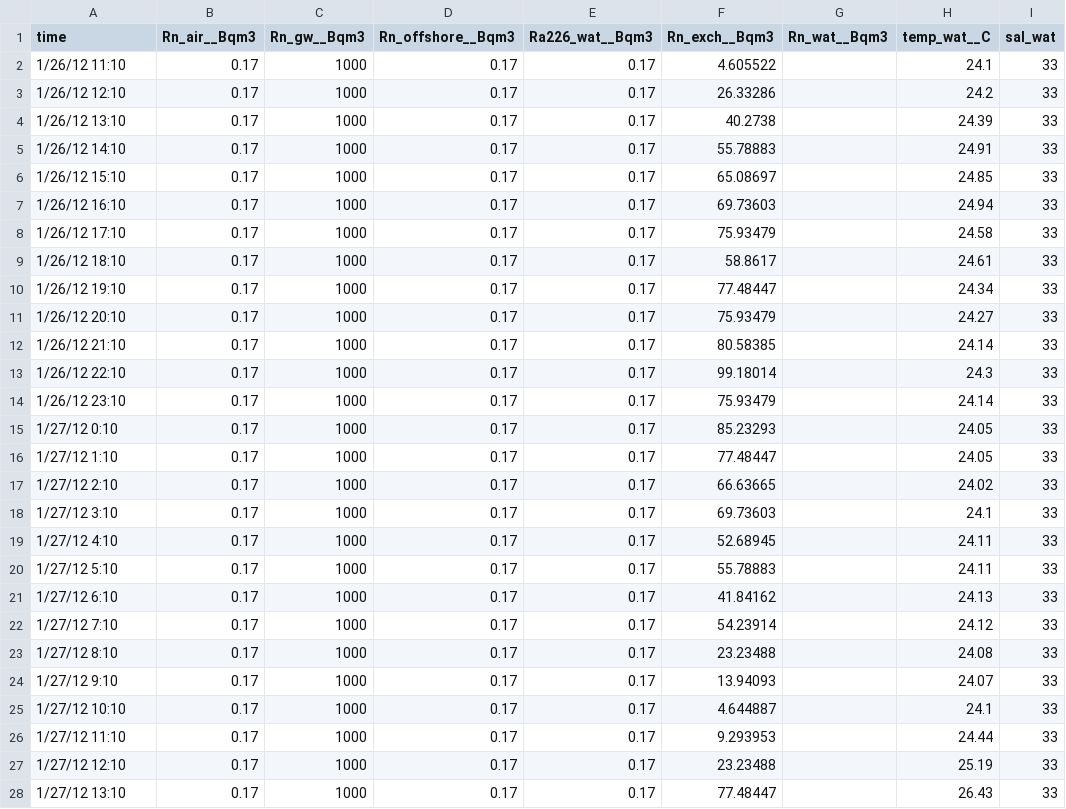
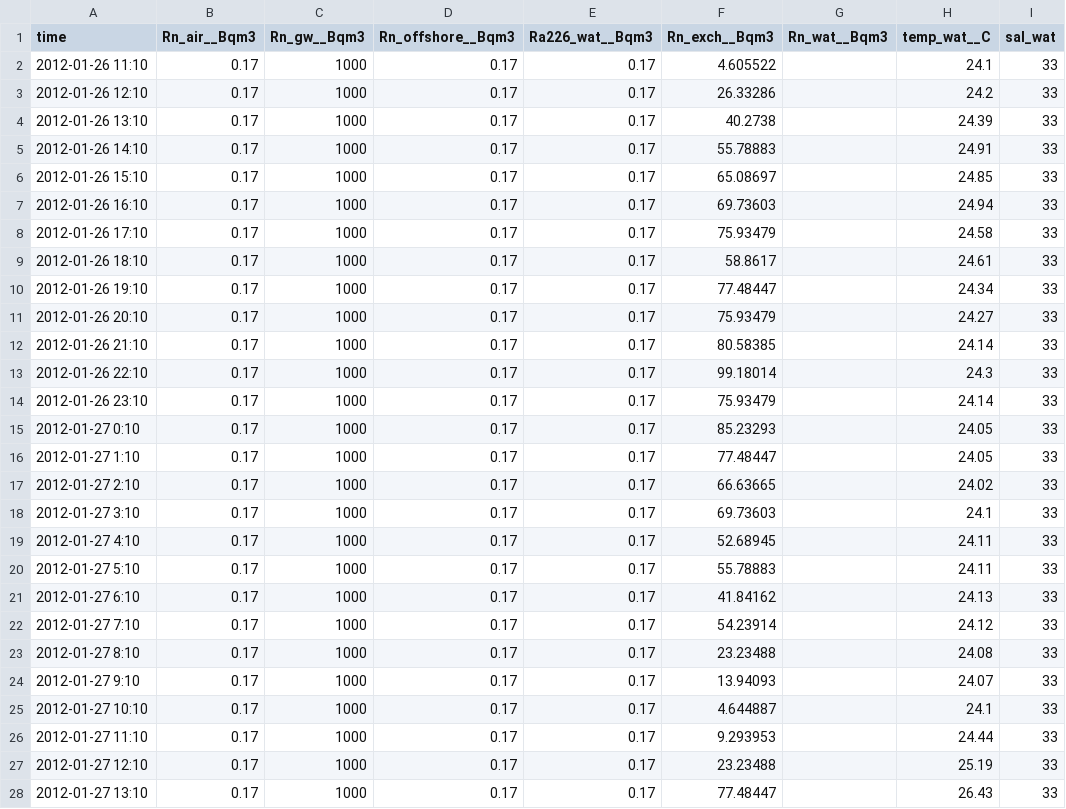
Before and after one commit to adyasari/Rn_mass_balance, a CSV file: input/sgd_coastal_ts_data.csv, drawn as a sheet; only a part is shown; the diff covers the shown part only; the diff names each change by its address in the sheet, - before the commit and + after, or states it on an @@ line.

```diff
--- a/input/sgd_coastal_ts_data.csv
+++ b/input/sgd_coastal_ts_data.csv
-A2 (time): 1/26/12 11:10
+A2 (time): 2012-01-26 11:10
-A3 (time): 1/26/12 12:10
+A3 (time): 2012-01-26 12:10
-A4 (time): 1/26/12 13:10
+A4 (time): 2012-01-26 13:10
-A5 (time): 1/26/12 14:10
+A5 (time): 2012-01-26 14:10
-A6 (time): 1/26/12 15:10
+A6 (time): 2012-01-26 15:10
-A7 (time): 1/26/12 16:10
+A7 (time): 2012-01-26 16:10
-A8 (time): 1/26/12 17:10
+A8 (time): 2012-01-26 17:10
-A9 (time): 1/26/12 18:10
+A9 (time): 2012-01-26 18:10
-A10 (time): 1/26/12 19:10
+A10 (time): 2012-01-26 19:10
-A11 (time): 1/26/12 20:10
+A11 (time): 2012-01-26 20:10
-A12 (time): 1/26/12 21:10
+A12 (time): 2012-01-26 21:10
-A13 (time): 1/26/12 22:10
+A13 (time): 2012-01-26 22:10
-A14 (time): 1/26/12 23:10
+A14 (time): 2012-01-26 23:10
-A15 (time): 1/27/12 0:10
+A15 (time): 2012-01-27 0:10
-A16 (time): 1/27/12 1:10
+A16 (time): 2012-01-27 1:10
-A17 (time): 1/27/12 2:10
+A17 (time): 2012-01-27 2:10
-A18 (time): 1/27/12 3:10
+A18 (time): 2012-01-27 3:10
-A19 (time): 1/27/12 4:10
+A19 (time): 2012-01-27 4:10
-A20 (time): 1/27/12 5:10
+A20 (time): 2012-01-27 5:10
-A21 (time): 1/27/12 6:10
+A21 (time): 2012-01-27 6:10
-A22 (time): 1/27/12 7:10
+A22 (time): 2012-01-27 7:10
-A23 (time): 1/27/12 8:10
+A23 (time): 2012-01-27 8:10
-A24 (time): 1/27/12 9:10
+A24 (time): 2012-01-27 9:10
-A25 (time): 1/27/12 10:10
+A25 (time): 2012-01-27 10:10
-A26 (time): 1/27/12 11:10
+A26 (time): 2012-01-27 11:10
-A27 (time): 1/27/12 12:10
+A27 (time): 2012-01-27 12:10
-A28 (time): 1/27/12 13:10
+A28 (time): 2012-01-27 13:10
```
Also changed, not shown: 2 edited cells elsewhere in this file, input/sgd_estuary_stratified_data.csv, input/sgd_estuary_unstratified_data.csv, 3 other files.
